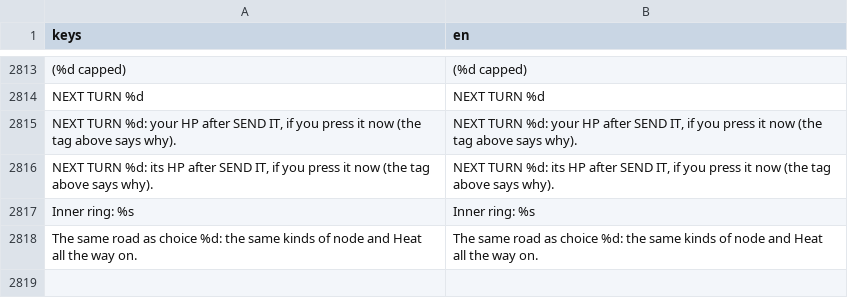
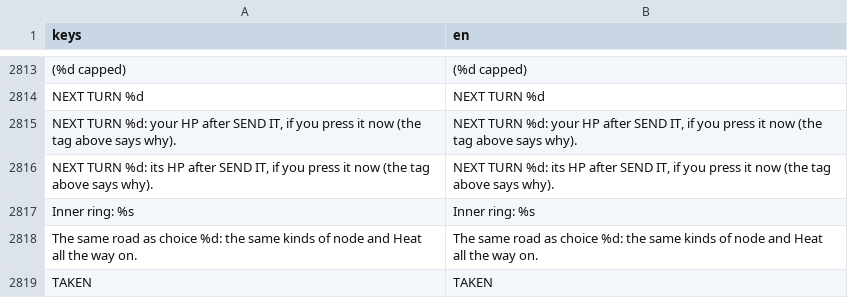
Before and after one commit to Noitues/REBEL_CELL, a CSV file: assets/text/strings.csv, drawn as a sheet; only a part is shown, gaps mark what is left out; the diff names each change by its address in the sheet, - before the commit and + after, or states it on an @@ line.

```diff
--- a/assets/text/strings.csv
+++ b/assets/text/strings.csv
+row 2819: TAKEN | TAKEN
```
Also changed, not shown: 13 other files.
